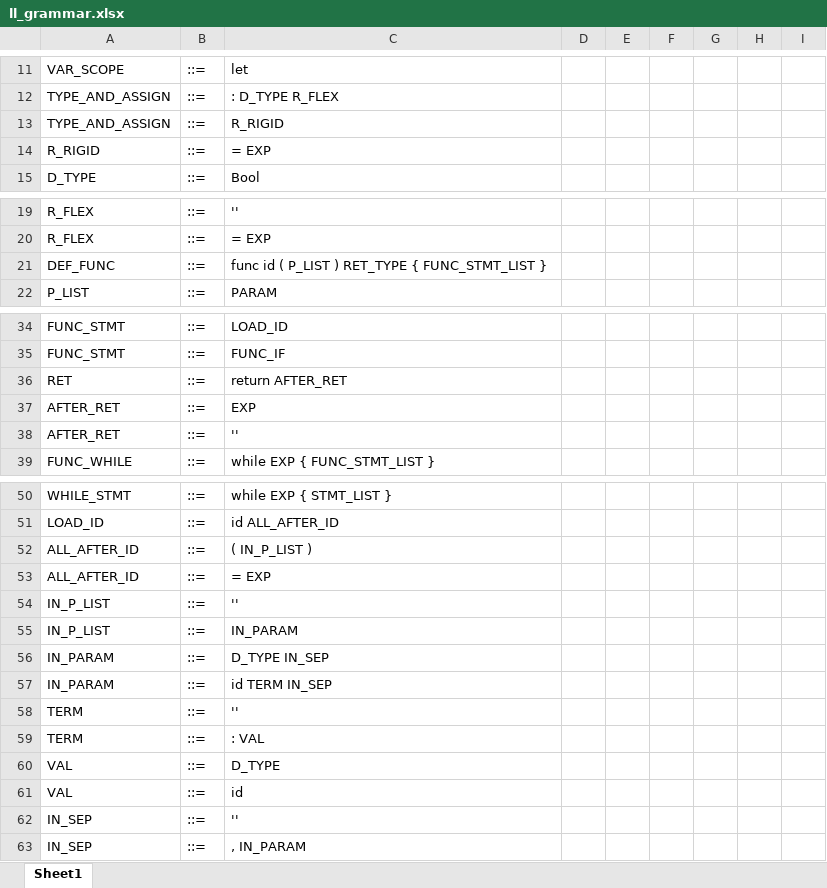
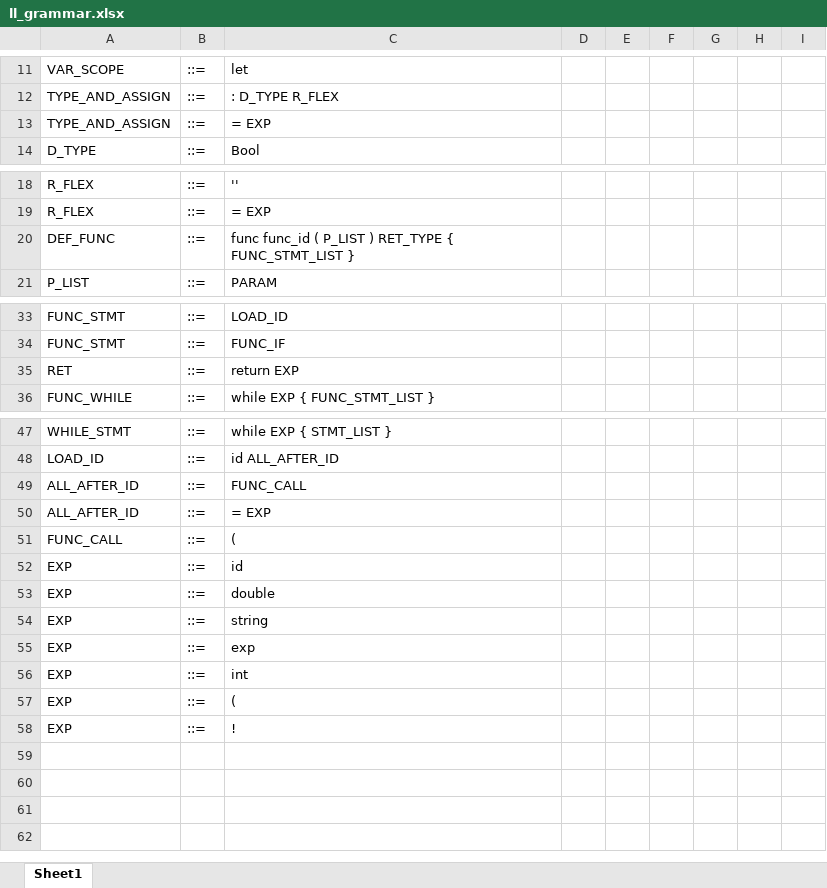
Before and after one commit to tomashobza/swift-asm-compiler, an Excel workbook: doc/ll_grammar.xlsx, sheet Sheet1, drawn as a sheet; only a part is shown, gaps mark what is left out; values as stored, in another font and other column widths than the file's, no borders; removed rows and columns are numbered as before the commit, all else as after; the diff names each change by its address in the sheet, - before the commit and + after, or states it on an @@ line.

Commit message:
change: ll grammar

```diff
--- a/doc/ll_grammar.xlsx (sheet Sheet1)
+++ b/doc/ll_grammar.xlsx (sheet Sheet1)
-C13: R_RIGID
+C13: = EXP
-row 14: R_RIGID | ::= | = EXP
-C20: func id ( P_LIST…
+C20: func func_id ( P_LIST…
-C35: return AFTER_RET
+C35: return EXP
-row 37: AFTER_RET | ::= | EXP
-row 38: AFTER_RET | ::= | ''
-C49: ( IN_P_LIST )
+C49: FUNC_CALL
-row 54: IN_P_LIST | ::= | ''
-row 55: IN_P_LIST | ::= | IN_PARAM
-row 56: IN_PARAM | ::= | D_TYPE IN_SEP
-row 57: IN_PARAM | ::= | id TERM IN_SEP
-row 58: TERM | ::= | ''
-row 59: TERM | ::= | : VAL
-row 60: VAL | ::= | D_TYPE
+row 51: FUNC_CALL | ::= | (
-A52: VAL
+A52: EXP
-row 62: IN_SEP | ::= | ''
-row 63: IN_SEP | ::= | , IN_PARAM
+row 53: EXP | ::= | double
+row 54: EXP | ::= | string
+row 55: EXP | ::= | exp
+row 56: EXP | ::= | int
+row 57: EXP | ::= | (
+row 58: EXP | ::= | !
```
Also changed, not shown: 2 other files.
